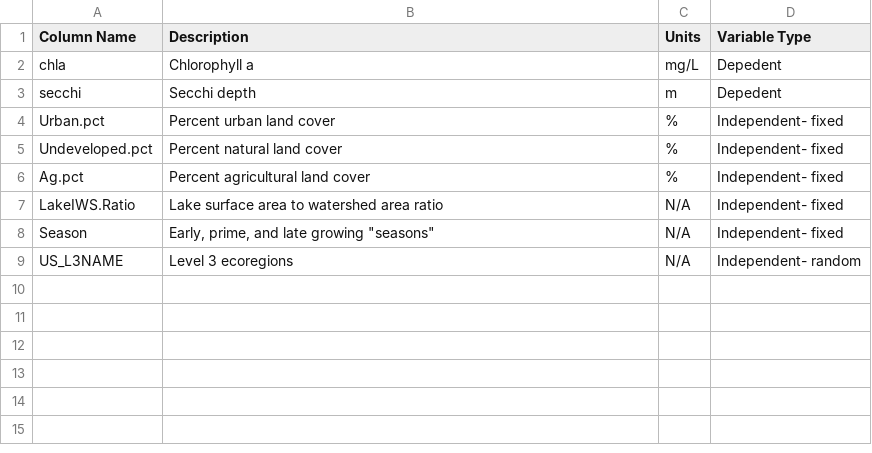
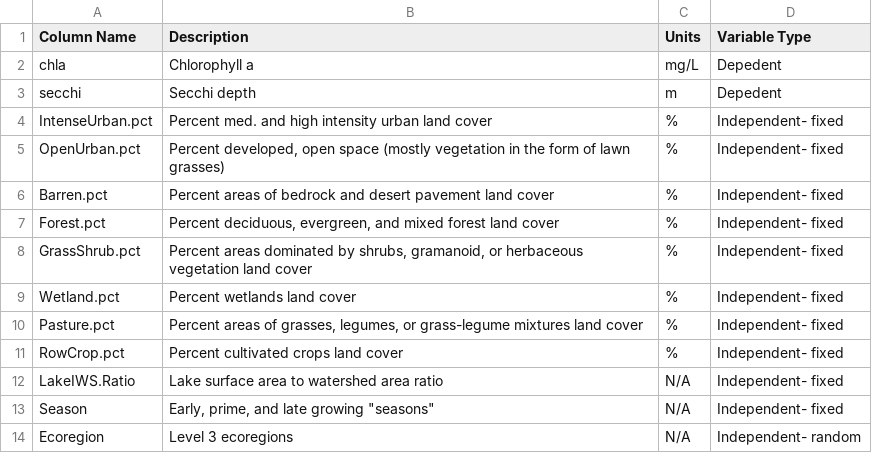
Before and after one commit to lhr12/HDA_Project, a CSV file: Output/Variable_Descriptions_Table.csv, drawn as a sheet.

```diff
--- a/Output/Variable_Descriptions_Table.csv
+++ b/Output/Variable_Descriptions_Table.csv
@@ -3,7 +3,12 @@ chla,Chlorophyll a,mg/L,Depedent
 secchi,Secchi depth,m,Depedent
-Urban.pct,Percent urban land cover,%,Independent- fixed
-Undeveloped.pct,Percent natural land cover,%,Independent- fixed
-Ag.pct,Percent agricultural land cover,%,Independent- fixed
+IntenseUrban.pct,Percent med. and high intensity urban land cover,%,Independent- fixed
+OpenUrban.pct,"Percent developed, open space (mostly vegetation in the form of lawn grasses)",%,Independent- fixed
+Barren.pct,Percent areas of bedrock and desert pavement land cover,%,Independent- fixed
+Forest.pct,"Percent deciduous, evergreen, and mixed forest land cover",%,Independent- fixed
+GrassShrub.pct,"Percent areas dominated by shrubs, gramanoid, or herbaceous vegetation land cover",%,Independent- fixed
+Wetland.pct,Percent wetlands land cover,%,Independent- fixed
+Pasture.pct,"Percent areas of grasses, legumes, or grass-legume mixtures land cover",%,Independent- fixed
+RowCrop.pct ,Percent cultivated crops land cover,%,Independent- fixed
 LakeIWS.Ratio,Lake surface area to watershed area ratio,N/A,Independent- fixed
 Season,"Early, prime, and late growing ""seasons""",N/A,Independent- fixed
-US_L3NAME,Level 3 ecoregions,N/A,Independent- random
+Ecoregion,Level 3 ecoregions,N/A,Independent- random
```
Also changed, not shown: data/processed/LAGOS.MN.processed.Early.csv, data/processed/LAGOS.MN.processed.Late.csv, 3 other files.
